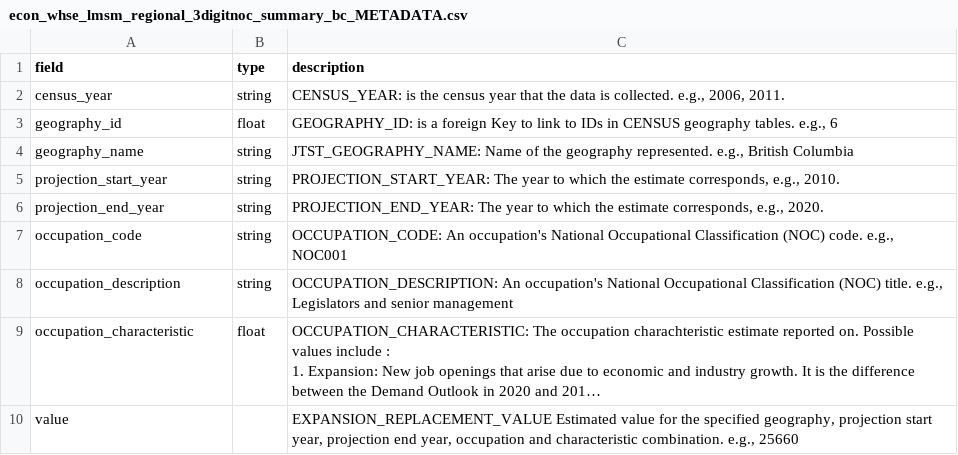
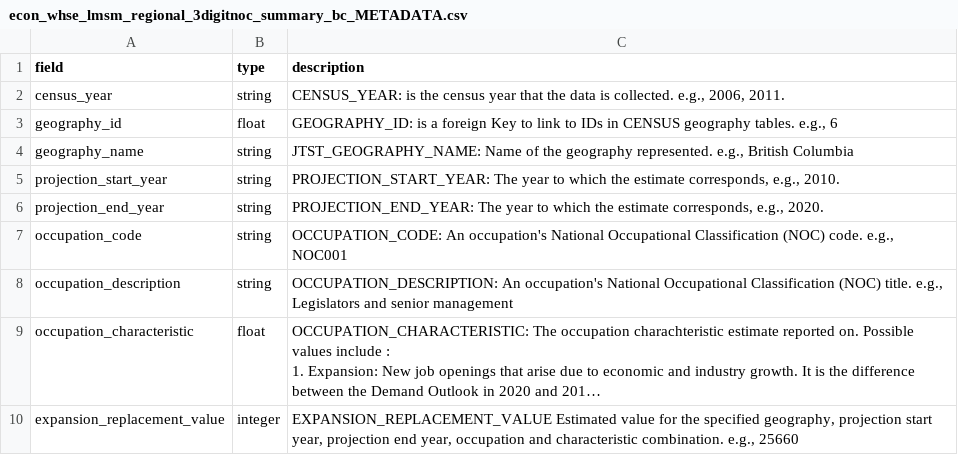
Before and after one commit to smnorris/mit_onetool_data, a CSV file: dissdata/data/LabourMarket/econ_whse_lmsm_regional_3digitnoc_summary_bc_METADATA.csv, drawn as a sheet; long unchanged cells end in …; removed rows and columns are numbered as before the commit, all else as after; the diff names each change by its address in the sheet, - before the commit and + after, or states it on an @@ line.

Commit message:
updated JTST projection value columns

```diff
--- a/dissdata/data/LabourMarket/econ_whse_lmsm_regional_3digitnoc_summary_bc_METADATA.csv
+++ b/dissdata/data/LabourMarket/econ_whse_lmsm_regional_3digitnoc_summary_bc_METADATA.csv
-row 10: value |  | EXPANSION_REPLACEMENT_VALUE Estimated value for the specified geography, projection start year, projection end year, occupation and characteristic combination. e.g., 25660
+row 10: expansion_replacement_value | integer | EXPANSION_REPLACEMENT_VALUE Estimated value for the specified geography, projection start year, projection end year, occupation and characteristic combination. e.g., 25660
```
Also changed, not shown: dissdata/data/LabourMarket/econ_whse_lmsm_regional_3digitnoc_bc_METADATA.csv, dissdata/data/LabourMarket/econ_whse_lmsm_regional_3digitnoc_summary_bc.csv.
